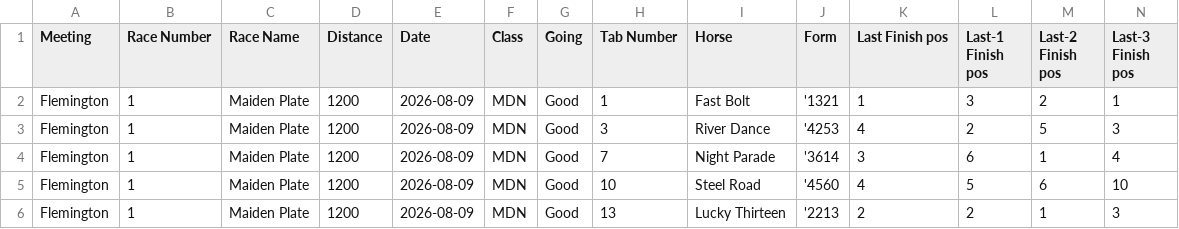
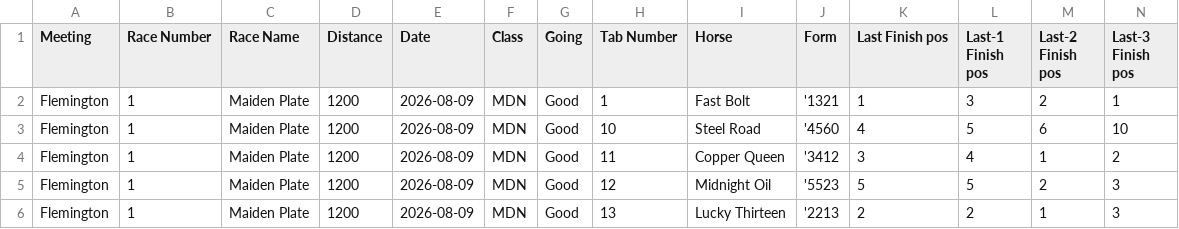
Before and after one commit to harvs87/Race-DNA, a CSV file: samples/meeting-flemington.csv, drawn as a sheet; only a part is shown; removed rows and columns are numbered as before the commit, all else as after; rows hold the shown columns only; the diff names each change by its address in the sheet, - before the commit and + after, or states it on an @@ line.

```diff
--- a/samples/meeting-flemington.csv
+++ b/samples/meeting-flemington.csv
-row 3: Flemington | 1 | Maiden Plate | 1200 | 2026-08-09 | MDN | Good | 3 | River Dance | '4253 | 4 | 2 | 5 | 3
-row 4: Flemington | 1 | Maiden Plate | 1200 | 2026-08-09 | MDN | Good | 7 | Night Parade | '3614 | 3 | 6 | 1 | 4
+row 4: Flemington | 1 | Maiden Plate | 1200 | 2026-08-09 | MDN | Good | 11 | Copper Queen | '3412 | 3 | 4 | 1 | 2
+row 5: Flemington | 1 | Maiden Plate | 1200 | 2026-08-09 | MDN | Good | 12 | Midnight Oil | '5523 | 5 | 5 | 2 | 3
```
Also changed, not shown: samples/odds-tabtouch.csv, samples/results-flemington.csv, 31 other files.
